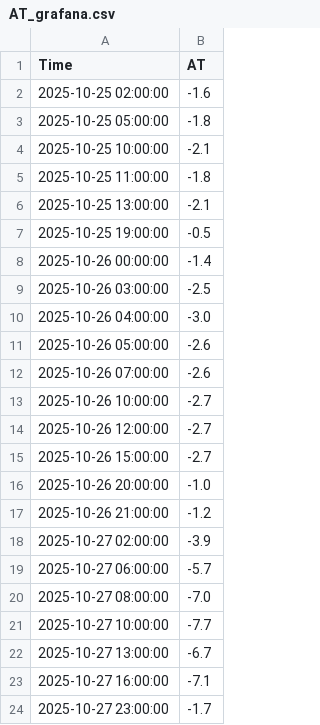
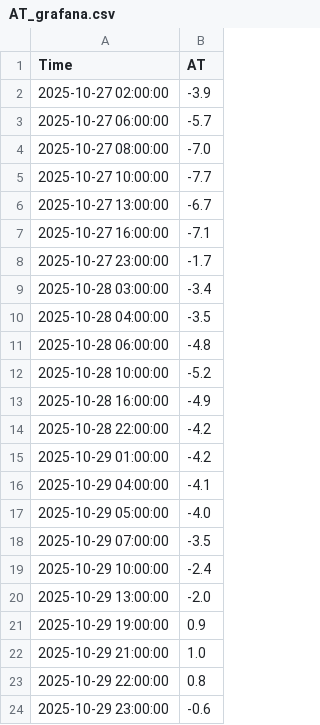
Before and after one commit to zoehallman/Northern-BC-Climate-data, a CSV file: csv_data/Tsai_creek/AT_grafana.csv, drawn as a sheet; only a part is shown; the shorter side is filled out with more unchanged rows; the diff covers the shown part only.

```diff
--- a/csv_data/Tsai_creek/AT_grafana.csv
+++ b/csv_data/Tsai_creek/AT_grafana.csv
@@ -1,18 +1,2 @@
 Time, AT
-2025-10-25 02:00:00,-1.6
-2025-10-25 05:00:00,-1.8
-2025-10-25 10:00:00,-2.1
-2025-10-25 11:00:00,-1.8
-2025-10-25 13:00:00,-2.1
-2025-10-25 19:00:00,-0.5
-2025-10-26 00:00:00,-1.4
-2025-10-26 03:00:00,-2.5
-2025-10-26 04:00:00,-3.0
-2025-10-26 05:00:00,-2.6
-2025-10-26 07:00:00,-2.6
-2025-10-26 10:00:00,-2.7
-2025-10-26 12:00:00,-2.7
-2025-10-26 15:00:00,-2.7
-2025-10-26 20:00:00,-1.0
-2025-10-26 21:00:00,-1.2
 2025-10-27 02:00:00,-3.9
```
Also changed, not shown: 19 added rows elsewhere in this file, csv_data/Tsai_creek/PC_grafana.csv, csv_data/Tsai_creek/SD_grafana.csv, 1 other file.
